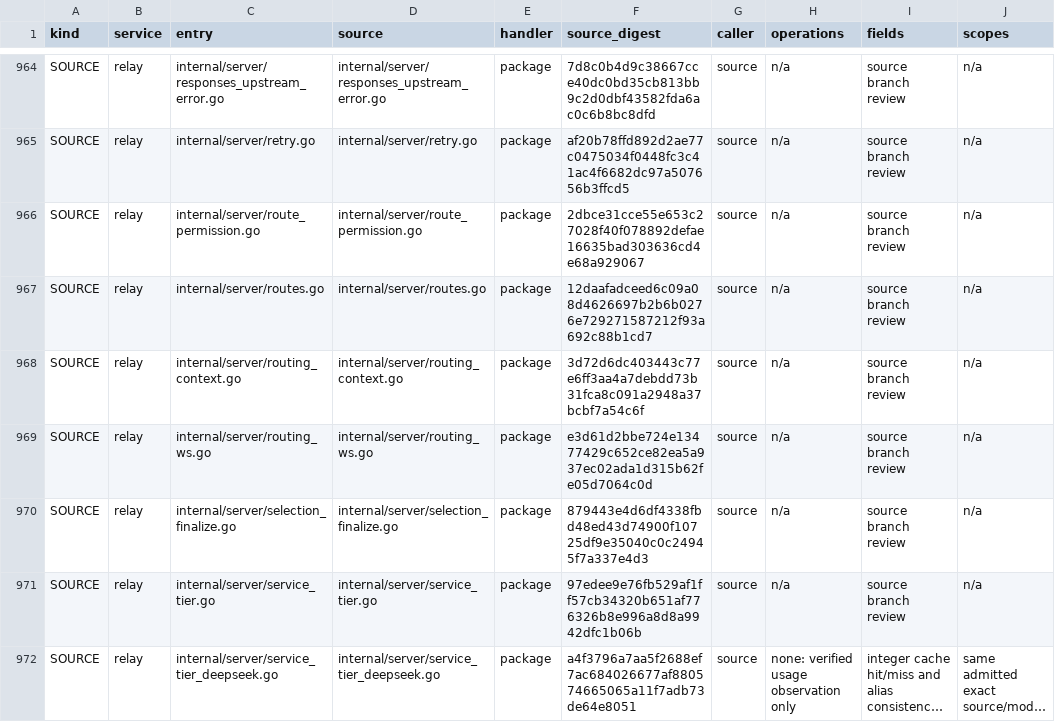
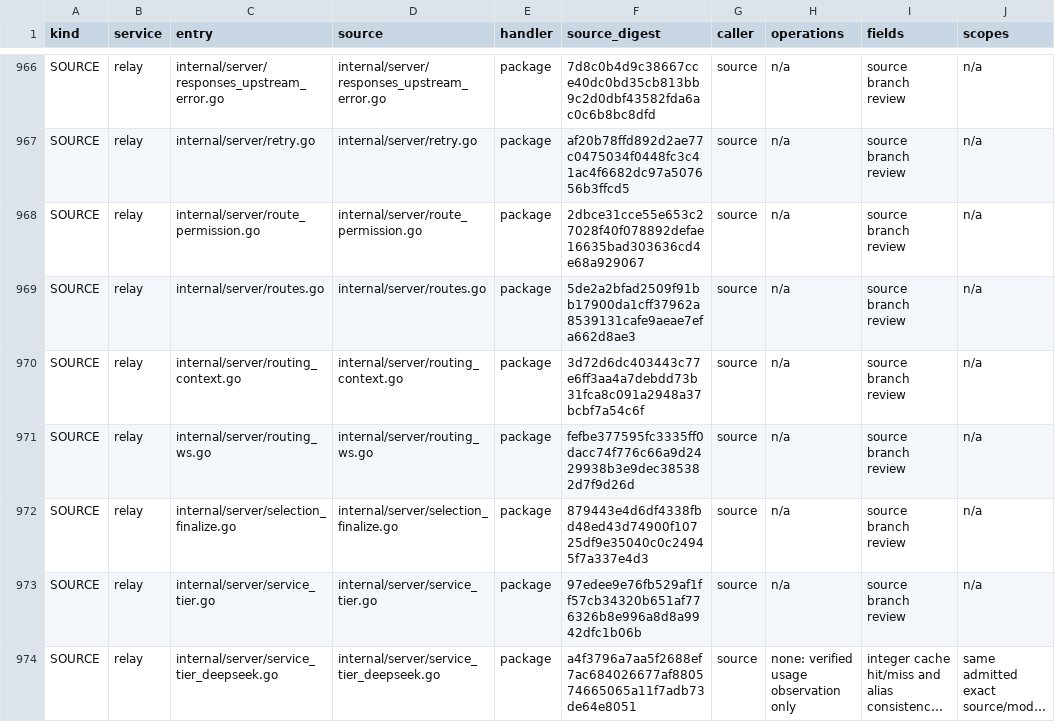
Before and after one commit to mengbin92/micro-one-api, a CSV file: docs/design/rbac/entry-matrix.csv, drawn as a sheet; only a part is shown, gaps mark what is left out; long unchanged cells end in …; addresses are those after the commit; the diff covers the shown part only; the diff names each change by its address in the sheet, - before the commit and + after, or states it on an @@ line.

```diff
--- a/docs/design/rbac/entry-matrix.csv
+++ b/docs/design/rbac/entry-matrix.csv
-F969 (source_digest): 12daafadceed6c09a08d4626697b2b6b0276e729271587212f93a692c88b1cd7
+F969 (source_digest): 5de2a2bfad2509f91bb17900da1cff37962a8539131cafe9aeae7efa662d8ae3
-F971 (source_digest): e3d61d2bbe724e13477429c652ce82ea5a937ec02ada1d315b62fe05d7064c0d
+F971 (source_digest): fefbe377595fc3335ff0dacc74f776c66a9d2429938b3e9dec385382d7f9d26d
```
Also changed, not shown: 5 added rows and 52 edited cells elsewhere in this file, 26 other files.
